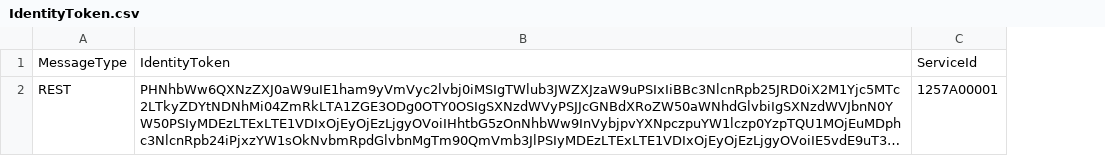
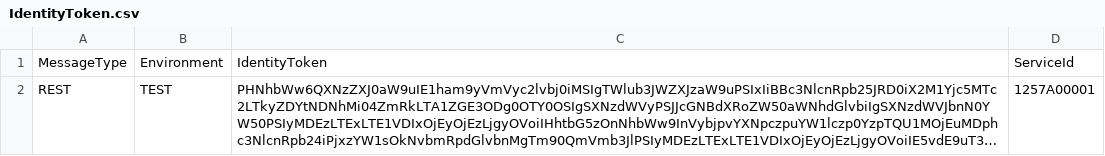
Before and after one commit to azuckerman9000/TestAutomation, a CSV file: GUIs/data_files/IdentityToken.csv, drawn as a sheet; long unchanged cells end in …; the diff names each change by its address in the sheet, - before the commit and + after, or states it on an @@ line.

```diff
--- a/GUIs/data_files/IdentityToken.csv
+++ b/GUIs/data_files/IdentityToken.csv
+column B, rows 1-2: Environment | TEST
```
Also changed, not shown: GUIs/data_files/MerchantData.csv, 8 other files.
